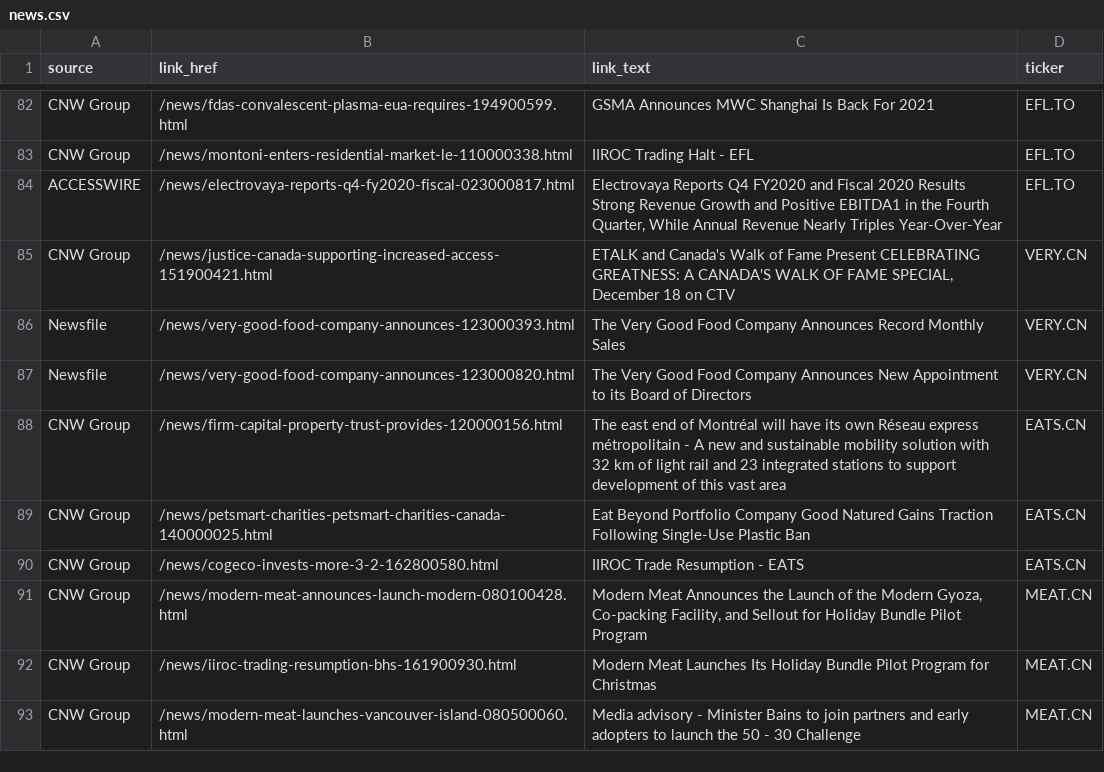
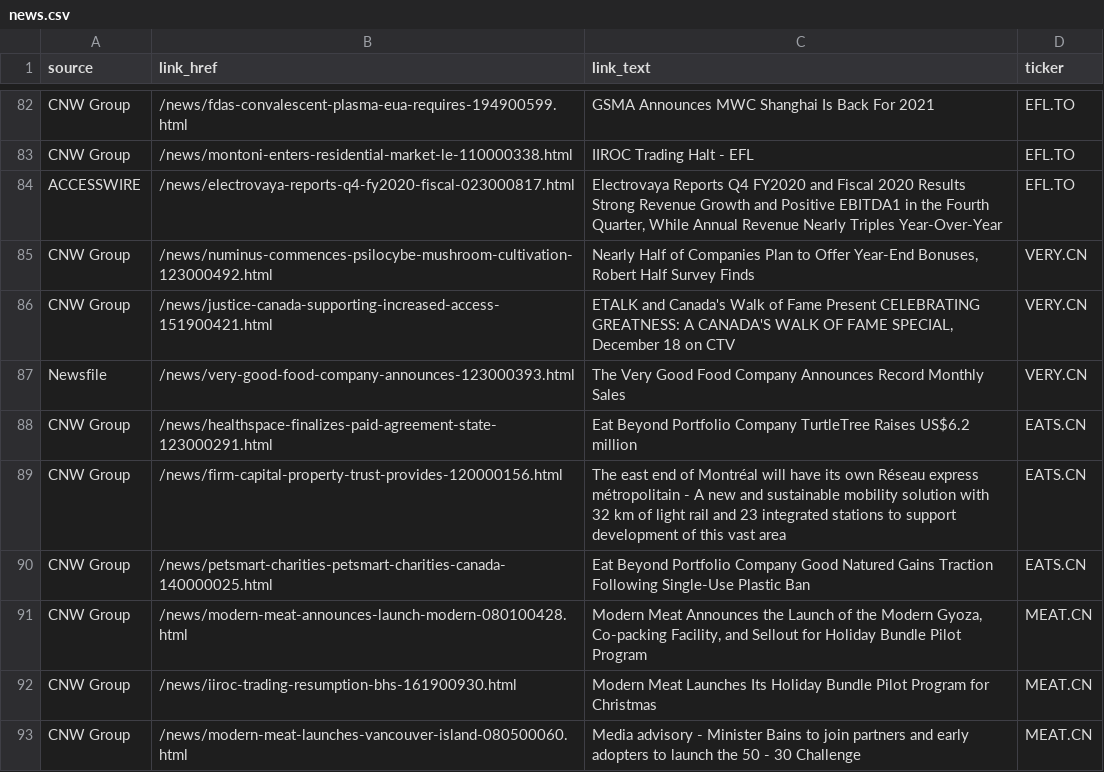
Before and after one commit to dli-invest/halts_and_news, a CSV file: news.csv, drawn as a sheet; only a part is shown, gaps mark what is left out; removed rows and columns are numbered as before the commit, all else as after; the diff covers the shown part only; the diff names each change by its address in the sheet, - before the commit and + after, or states it on an @@ line.

```diff
--- a/news.csv
+++ b/news.csv
+row 85: CNW Group | /news/numinus-commences-psilocybe-mushroom-cultivation-123000492.html | Nearly Half of Companies Plan to Offer Year-End Bonuses, Robert Half Survey Finds | VERY.CN
-row 87: Newsfile | /news/very-good-food-company-announces-123000820.html | The Very Good Food Company Announces New Appointment to its Board of Directors | VERY.CN
+row 88: CNW Group | /news/healthspace-finalizes-paid-agreement-state-123000291.html | Eat Beyond Portfolio Company TurtleTree Raises US$6.2 million | EATS.CN
-row 90: CNW Group | /news/cogeco-invests-more-3-2-162800580.html | IIROC Trade Resumption - EATS | EATS.CN
```
Also changed, not shown: 4 added rows and 4 removed rows elsewhere in this file, halts.csv, 1 other file.
